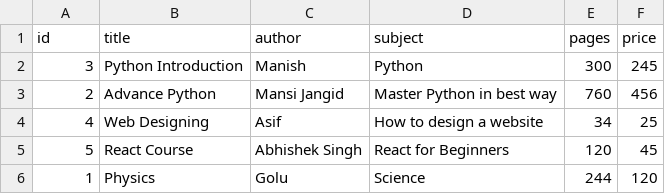
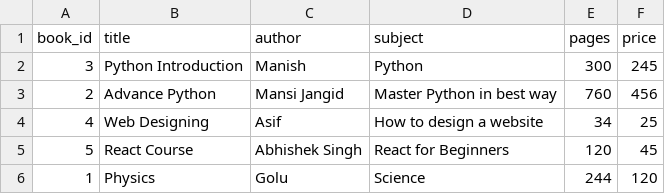
Before and after one commit to Manish-Kumar-9782/Tutorials-, a CSV file: LIbManagement/data/books_db.csv, drawn as a sheet.

Commit message:
Enhance library management system with new features and improvements
- **BookDB.py**:

  - Added a consistent identifier for books using 'book_id' in headers.
  - Implemented methods to retrieve (get) and update (update) book details.
  - Added a method to delete books from the database (delete).
  - Enhanced the insert method to validate book information against defined headers.
  - Introduced error handling for invalid keys during book insertion with BookFieldKeyError.
  - Updated the main execution block to demonstrate book insertion functionality.

- **Utility.py**:

  - Refactored import statements for consistency and clarity.
  - Cleaned up code formatting for better readability.

- **bk.py**:

  - Modified the Book class to ensure 'book_id' is stored as a string.
  - Added a method to return book details as a list (as_list).

- **books_db.csv**:

  - Updated the CSV file to reflect the new 'book_id' header for consistency with the code.

- **errors.py**:

  - Added new exception classes: BookFieldKeyError and EntryNotFound for better error handling.

```diff
--- a/LIbManagement/data/books_db.csv
+++ b/LIbManagement/data/books_db.csv
@@ -1,2 +1,2 @@
-id,title,author,subject,pages,price
+book_id,title,author,subject,pages,price
 3,"Python Introduction","Manish","Python",300,245
```
Also changed, not shown: 9 other files.
